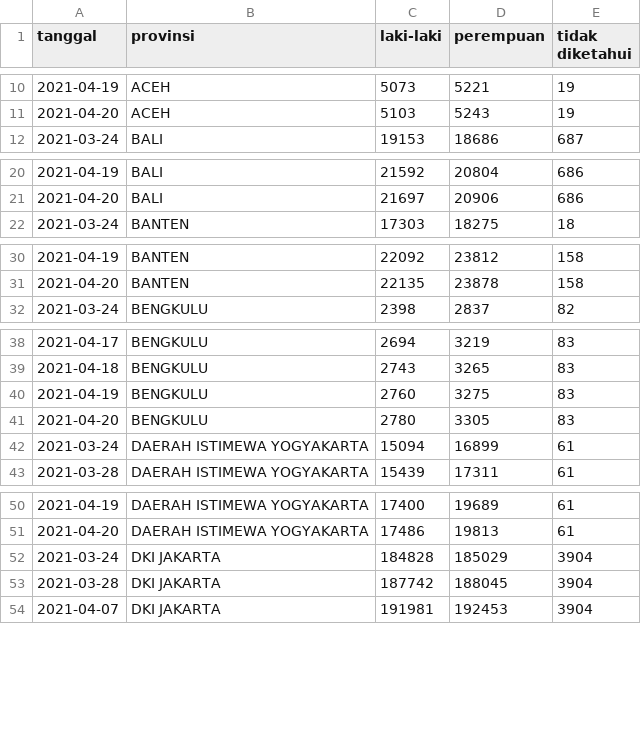
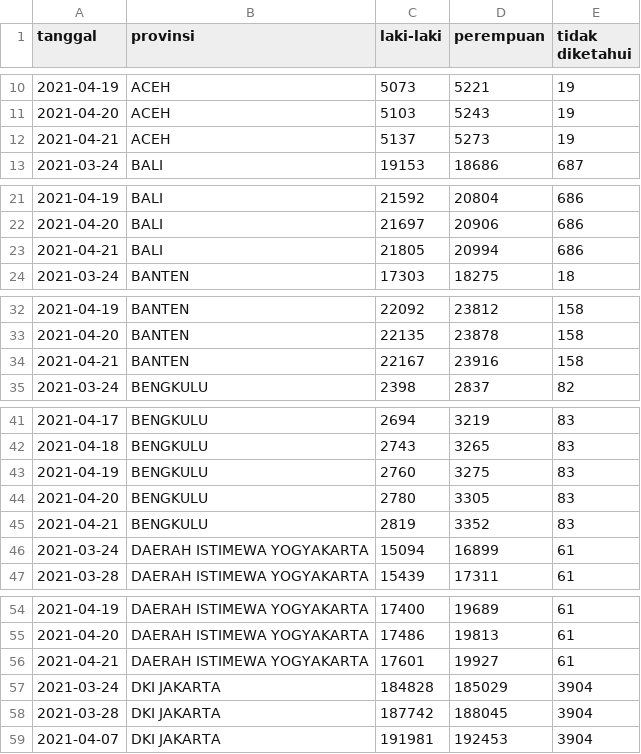
Before and after one commit to zakiego/data-pusdatin-kemenkes, a CSV file: kumulatif_provinsi_jenis_kelamin_pivot.csv, drawn as a sheet; only a part is shown, gaps mark what is left out; the diff covers the shown part only; the diff names each change by its address in the sheet, - before the commit and + after, or states it on an @@ line.

```diff
--- a/kumulatif_provinsi_jenis_kelamin_pivot.csv
+++ b/kumulatif_provinsi_jenis_kelamin_pivot.csv
+row 12: 2021-04-21 | ACEH | 5137 | 5273 | 19
+row 23: 2021-04-21 | BALI | 21805 | 20994 | 686
+row 34: 2021-04-21 | BANTEN | 22167 | 23916 | 158
+row 45: 2021-04-21 | BENGKULU | 2819 | 3352 | 83
+row 56: 2021-04-21 | DAERAH ISTIMEWA YOGYAKARTA | 17601 | 19927 | 61
```
Also changed, not shown: 29 added rows elsewhere in this file, kumulatif_provinsi_kelompok_umur_pivot.csv, provinsi.csv.
